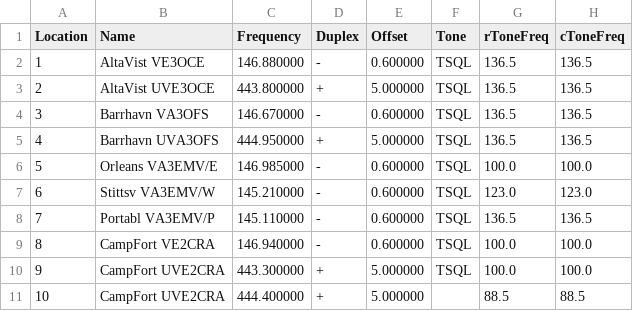
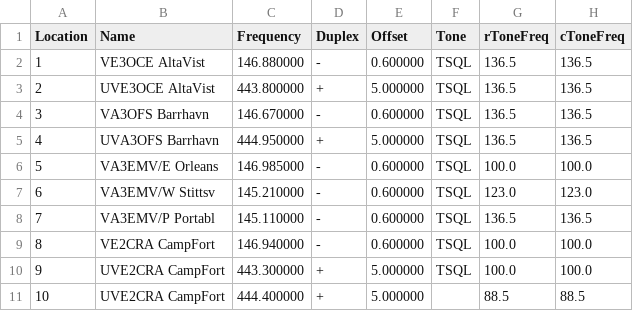
Before and after one commit to tylert/freq-lists, a CSV file: repeaters/EMRG_16char.csv, drawn as a sheet; only a part is shown; the diff names each change by its address in the sheet, - before the commit and + after, or states it on an @@ line.

```diff
--- a/repeaters/EMRG_16char.csv
+++ b/repeaters/EMRG_16char.csv
-B2 (Name): AltaVist VE3OCE
+B2 (Name): VE3OCE AltaVist
-B3 (Name): AltaVist UVE3OCE
+B3 (Name): UVE3OCE AltaVist
-B4 (Name): Barrhavn VA3OFS
+B4 (Name): VA3OFS Barrhavn
-B5 (Name): Barrhavn UVA3OFS
+B5 (Name): UVA3OFS Barrhavn
-B6 (Name): Orleans VA3EMV/E
+B6 (Name): VA3EMV/E Orleans
-B7 (Name): Stittsv VA3EMV/W
+B7 (Name): VA3EMV/W Stittsv
-B8 (Name): Portabl VA3EMV/P
+B8 (Name): VA3EMV/P Portabl
-B9 (Name): CampFort VE2CRA
+B9 (Name): VE2CRA CampFort
-B10:B11 (Name): CampFort UVE2CRA
+B10:B11 (Name): UVE2CRA CampFort
```
Also changed, not shown: repeaters/Lanark_County_16char.csv, repeaters/Lanark_County_8char.csv.
